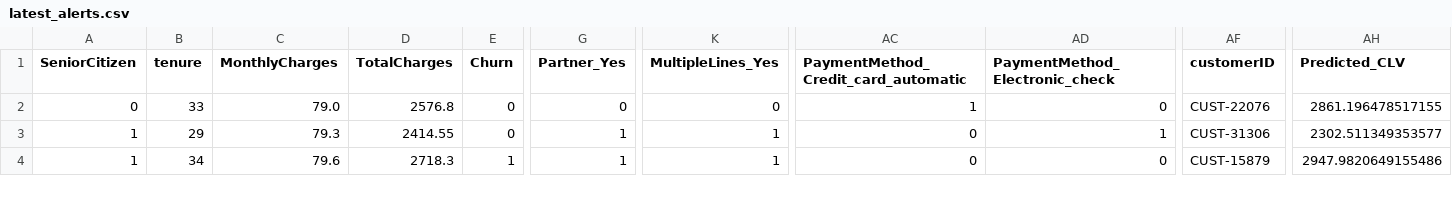
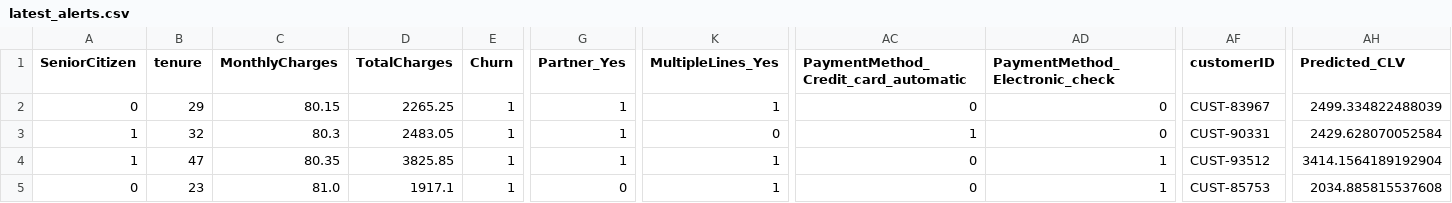
Before and after one commit to shaurya-portfolio/telco-retention-simulator, a CSV file: data/latest_alerts.csv, drawn as a sheet; only a part is shown, gaps mark what is left out; rows hold the shown columns only; the diff covers the shown part only; the diff names each change by its address in the sheet, - before the commit and + after, or states it on an @@ line.

```diff
--- a/data/latest_alerts.csv
+++ b/data/latest_alerts.csv
-B2 (tenure): 33
+B2 (tenure): 29
-C2 (MonthlyCharges): 79.0
+C2 (MonthlyCharges): 80.15
-D2 (TotalCharges): 2576.8
+D2 (TotalCharges): 2265.25
-E2:E3 (Churn): 0
+E2:E3 (Churn): 1
-G2 (Partner_Yes): 0
+G2 (Partner_Yes): 1
-K2 (MultipleLines_Yes): 0
+K2 (MultipleLines_Yes): 1
-AC2: 1
+AC2: 0
-AF2 (customerID): CUST-22076
+AF2 (customerID): CUST-83967
-AH2 (Predicted_CLV): 2861.196478517155
+AH2 (Predicted_CLV): 2499.334822488039
-B3 (tenure): 29
+B3 (tenure): 32
-C3 (MonthlyCharges): 79.3
+C3 (MonthlyCharges): 80.3
-D3 (TotalCharges): 2414.55
+D3 (TotalCharges): 2483.05
-K3 (MultipleLines_Yes): 1
+K3 (MultipleLines_Yes): 0
-AC3: 0
+AC3: 1
-AD3 (PaymentMethod_Electronic_check): 1
+AD3 (PaymentMethod_Electronic_check): 0
-AF3 (customerID): CUST-31306
+AF3 (customerID): CUST-90331
-AH3 (Predicted_CLV): 2302.511349353577
+AH3 (Predicted_CLV): 2429.628070052584
-B4 (tenure): 34
+B4 (tenure): 47
-C4 (MonthlyCharges): 79.6
+C4 (MonthlyCharges): 80.35
-D4 (TotalCharges): 2718.3
+D4 (TotalCharges): 3825.85
-AD4 (PaymentMethod_Electronic_check): 0
+AD4 (PaymentMethod_Electronic_check): 1
-AF4 (customerID): CUST-15879
+AF4 (customerID): CUST-93512
-AH4 (Predicted_CLV): 2947.9820649155486
+AH4 (Predicted_CLV): 3414.1564189192904
+row 5: 0 | 23 | 81.0 | 1917.1 | 1 | 0 | 1 | 0 | 1 | CUST-85753 | 2034.885815537608
```
Also changed, not shown: 1 added row and 24 edited cells elsewhere in this file, 1 other file.
